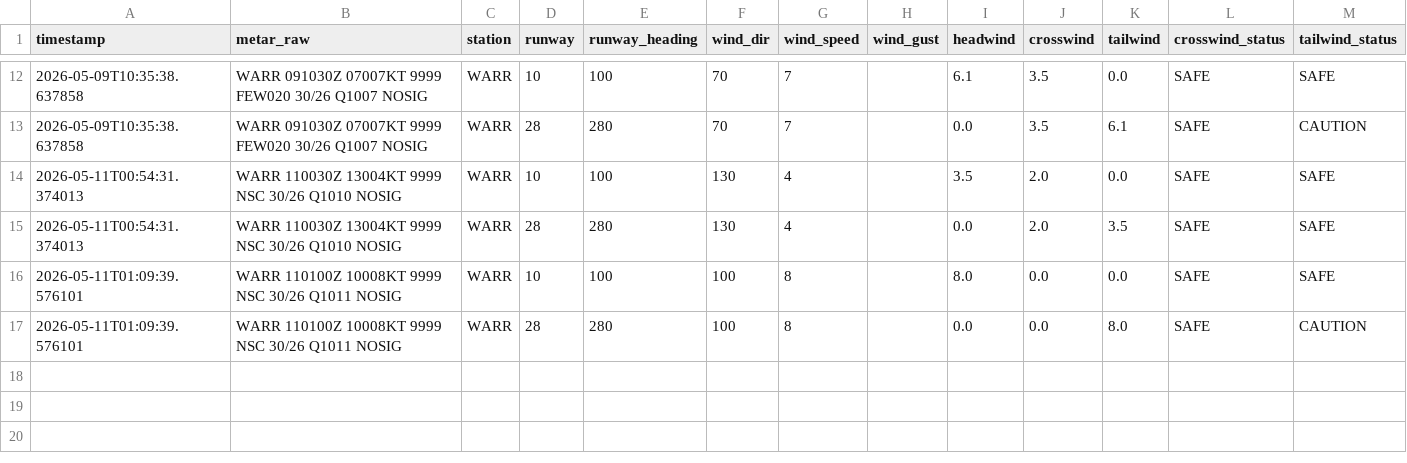
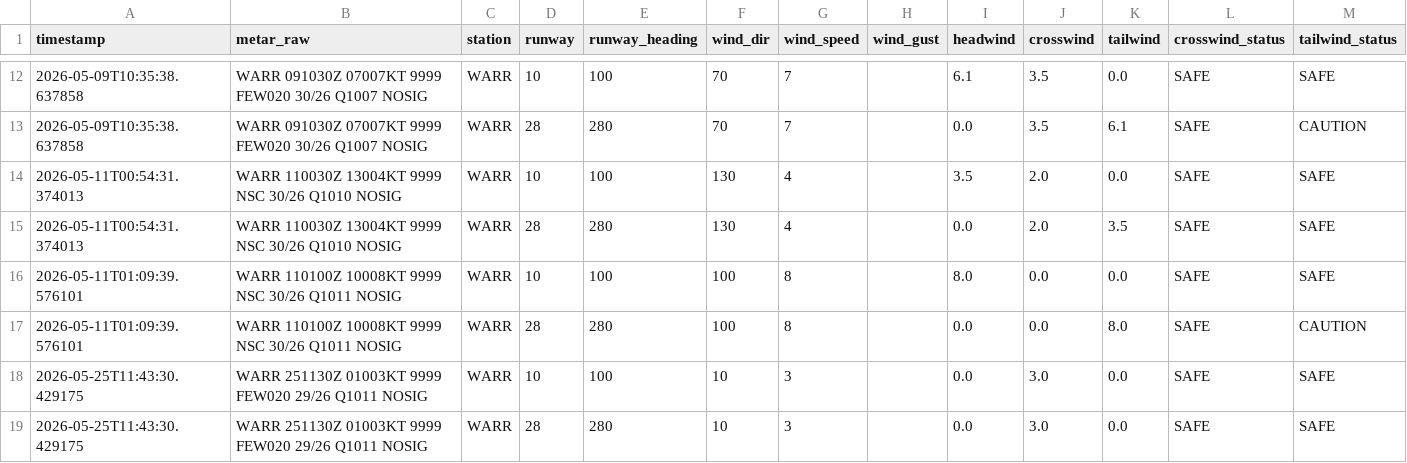
Before and after one commit to Alvinmff/metar-auto-dashboard-v2, a CSV file: wind_calculations.csv, drawn as a sheet; only a part is shown, gaps mark what is left out.

```diff
--- a/wind_calculations.csv
+++ b/wind_calculations.csv
@@ -17 +17,3 @@ timestamp,metar_raw,station,runway,runway_heading,wind_dir,wind_speed,wind_gust,
 2026-05-11T01:09:39.576101,WARR 110100Z 10008KT 9999 NSC 30/26 Q1011 NOSIG,WARR,28,280,100,8,,0.0,0.0,8.0,SAFE,CAUTION
+2026-05-25T11:43:30.429175,WARR 251130Z 01003KT 9999 FEW020 29/26 Q1011 NOSIG,WARR,10,100,10,3,,0.0,3.0,0.0,SAFE,SAFE
+2026-05-25T11:43:30.429175,WARR 251130Z 01003KT 9999 FEW020 29/26 Q1011 NOSIG,WARR,28,280,10,3,,0.0,3.0,0.0,SAFE,SAFE
```
Also changed, not shown: 4 other files.
